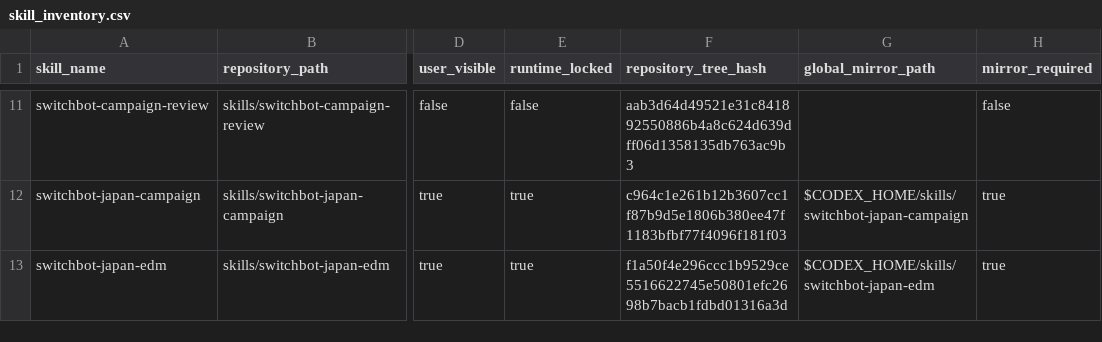
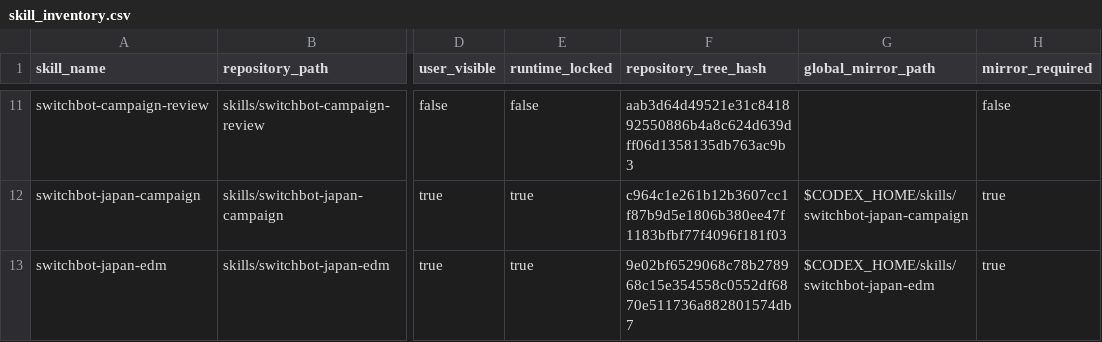
Before and after one commit to masayukihub/marketing-ai-workspace, a CSV file: inventory/skill_inventory.csv, drawn as a sheet; only a part is shown, gaps mark what is left out; the diff names each change by its address in the sheet, - before the commit and + after, or states it on an @@ line.

```diff
--- a/inventory/skill_inventory.csv
+++ b/inventory/skill_inventory.csv
-F13 (repository_tree_hash): f1a50f4e296ccc1b9529ce5516622745e50801efc2698b7bacb1fdbd01316a3d
+F13 (repository_tree_hash): 9e02bf6529068c78b278968c15e354558c0552df6870e511736a882801574db7
```
Also changed, not shown: 10 other files.
